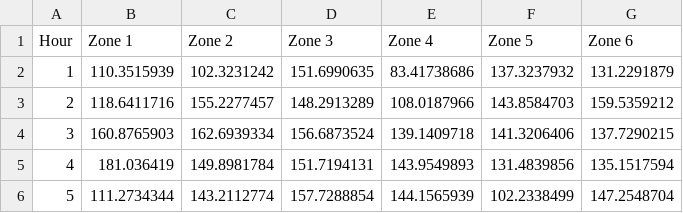
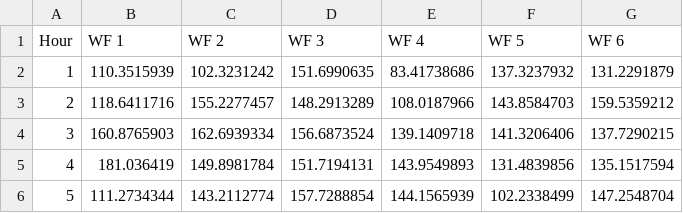
Before and after one commit to mathilderask/electricityMarkets, a CSV file: WindProdHour.csv, drawn as a sheet; only a part is shown.

Commit message:
Updated the csv files for the wind energy

```diff
--- a/WindProdHour.csv
+++ b/WindProdHour.csv
@@ -1,2 +1,2 @@
-Hour;Zone 1;Zone 2;Zone 3;Zone 4;Zone 5;Zone 6
+Hour;WF 1;WF 2;WF 3;WF 4;WF 5;WF 6
 1;110.3515939;102.3231242;151.6990635;83.41738686;137.3237932;131.2291879
```
Also changed, not shown: 1 other file.
